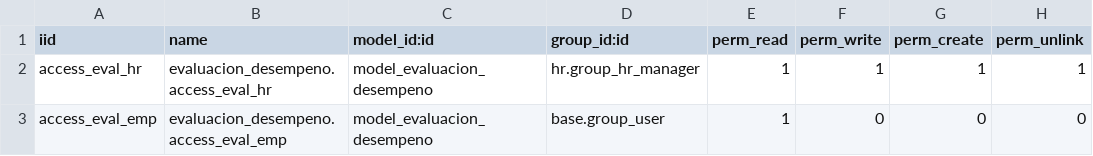
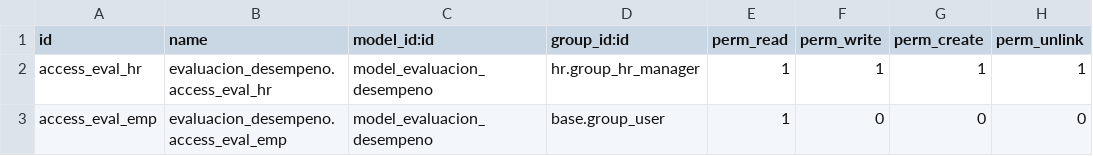
Before and after one commit to PabloGarcia-bit/evaluacion_desempeno, a CSV file: security/ir.model.access.csv, drawn as a sheet.

```diff
--- a/security/ir.model.access.csv
+++ b/security/ir.model.access.csv
@@ -1,2 +1,2 @@
-iid,name,model_id:id,group_id:id,perm_read,perm_write,perm_create,perm_unlink
+id,name,model_id:id,group_id:id,perm_read,perm_write,perm_create,perm_unlink
 access_eval_hr,evaluacion_desempeno.access_eval_hr,model_evaluacion_desempeno,hr.group_hr_manager,1,1,1,1
```
Also changed, not shown: 2 other files.
